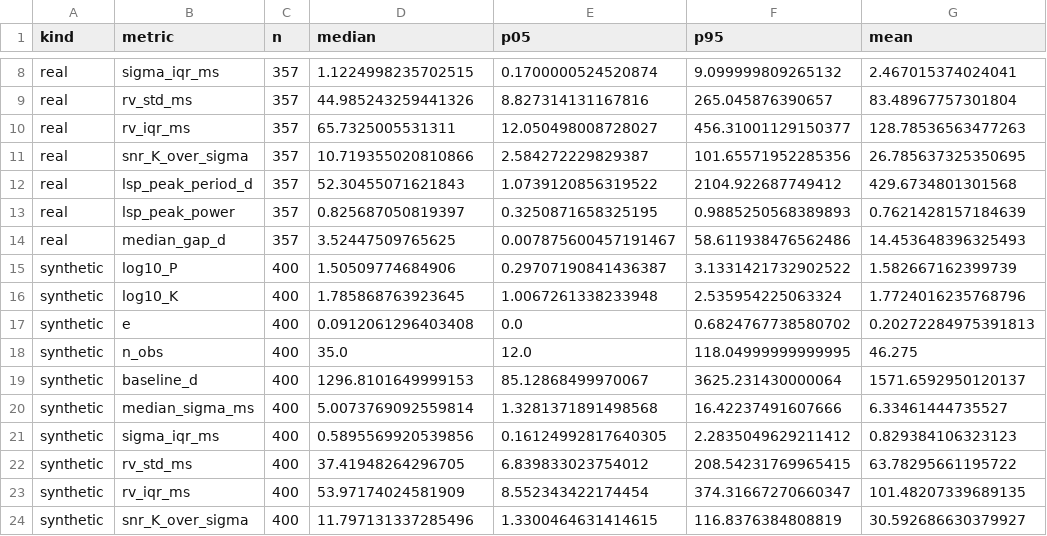
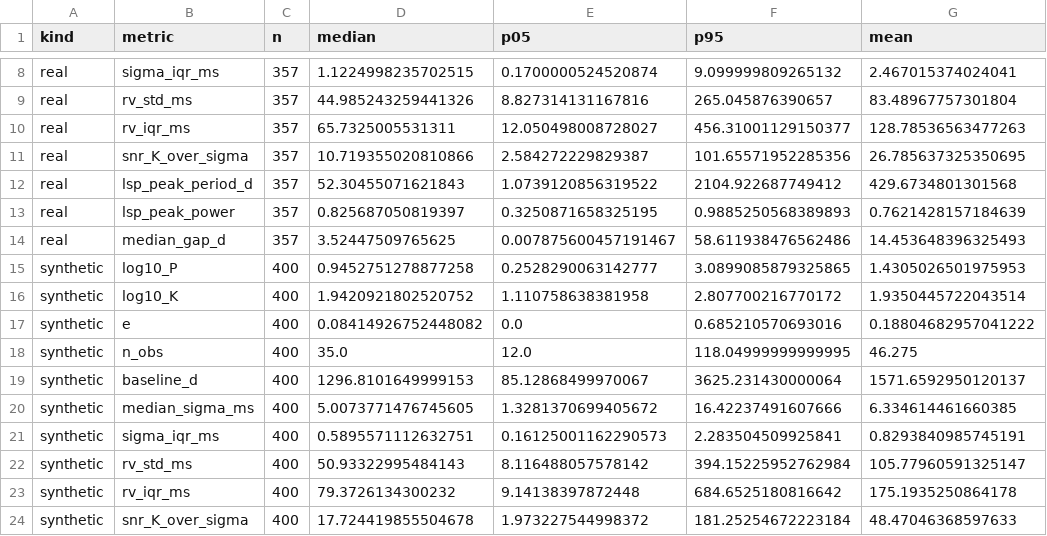
Before and after one commit to George-Pulickan/rv-ml, a CSV file: figures/synthetic_validation/real_all/summary_metric_quantiles.csv, drawn as a sheet; only a part is shown, gaps mark what is left out; the diff covers the shown part only.

```diff
--- a/figures/synthetic_validation/real_all/summary_metric_quantiles.csv
+++ b/figures/synthetic_validation/real_all/summary_metric_quantiles.csv
@@ -14,11 +14,11 @@ real,lsp_peak_power,357,0.825687050819397,0.3250871658325195,0.9885250568389893,
 real,median_gap_d,357,3.52447509765625,0.007875600457191467,58.611938476562486,14.453648396325493
-synthetic,log10_P,400,1.50509774684906,0.29707190841436387,3.1331421732902522,1.582667162399739
-synthetic,log10_K,400,1.785868763923645,1.0067261338233948,2.535954225063324,1.7724016235768796
-synthetic,e,400,0.0912061296403408,0.0,0.6824767738580702,0.20272284975391813
+synthetic,log10_P,400,0.9452751278877258,0.2528290063142777,3.0899085879325865,1.4305026501975953
+synthetic,log10_K,400,1.9420921802520752,1.110758638381958,2.807700216770172,1.9350445722043514
+synthetic,e,400,0.08414926752448082,0.0,0.685210570693016,0.18804682957041222
 synthetic,n_obs,400,35.0,12.0,118.04999999999995,46.275
 synthetic,baseline_d,400,1296.8101649999153,85.12868499970067,3625.231430000064,1571.6592950120137
-synthetic,median_sigma_ms,400,5.0073769092559814,1.3281371891498568,16.42237491607666,6.33461444735527
-synthetic,sigma_iqr_ms,400,0.5895569920539856,0.16124992817640305,2.2835049629211412,0.829384106323123
-synthetic,rv_std_ms,400,37.41948264296705,6.839833023754012,208.54231769965415,63.78295661195722
-synthetic,rv_iqr_ms,400,53.97174024581909,8.552343422174454,374.31667270660347,101.48207339689135
-synthetic,snr_K_over_sigma,400,11.797131337285496,1.3300464631414615,116.8376384808819,30.592686630379927
+synthetic,median_sigma_ms,400,5.0073771476745605,1.3281370699405672,16.42237491607666,6.334614461660385
+synthetic,sigma_iqr_ms,400,0.5895571112632751,0.16125001162290573,2.283504509925841,0.8293840985745191
+synthetic,rv_std_ms,400,50.93322995484143,8.116488057578142,394.15225952762984,105.77960591325147
+synthetic,rv_iqr_ms,400,79.3726134300232,9.14138397872448,684.6525180816642,175.1935250864178
+synthetic,snr_K_over_sigma,400,17.724419855504678,1.973227544998372,181.25254672223184,48.47046368597633
```
Also changed, not shown: 8 edited cells elsewhere in this file, figures/synthetic_validation/real_all/summary_real_vs_synthetic_samples.csv, figures/synthetic_validation/real_test/summary_metric_quantiles.csv, 42 other files.
